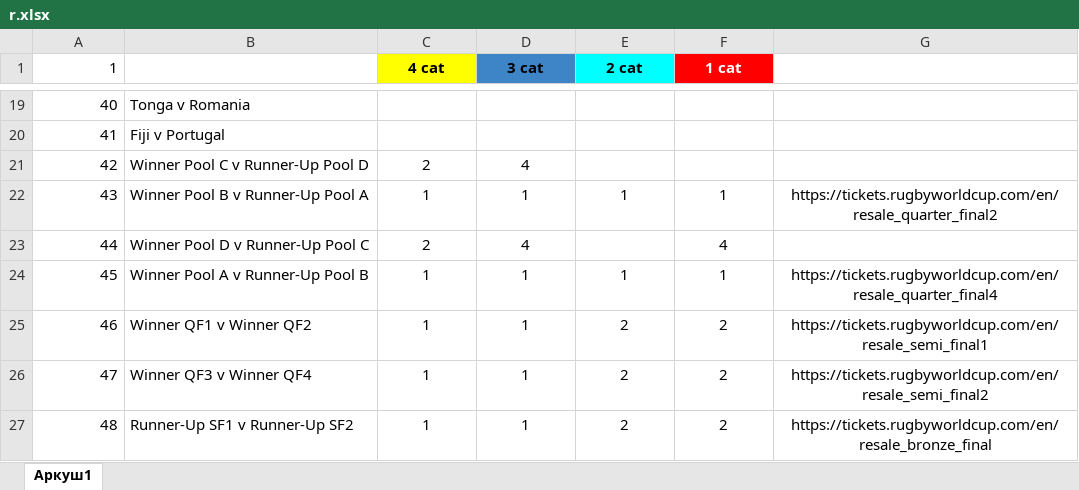
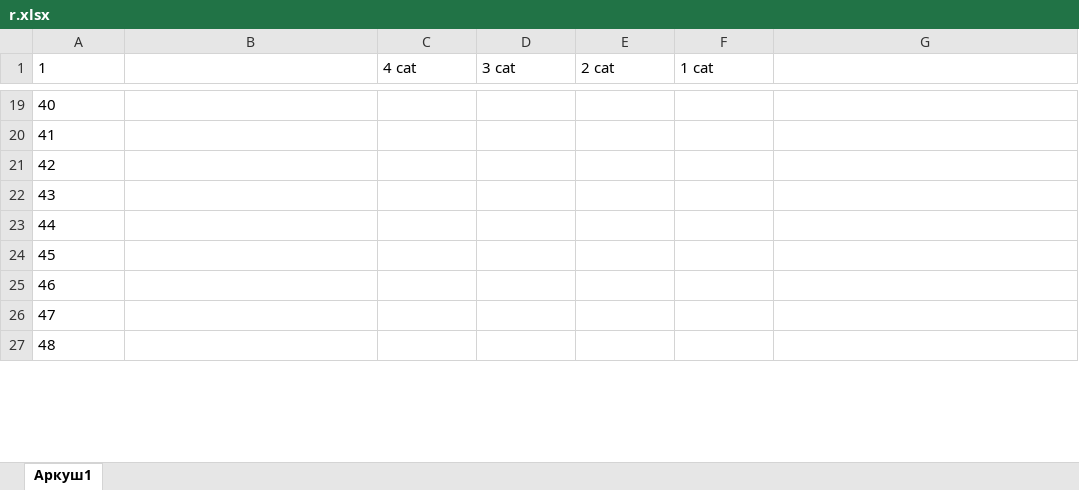
Before and after one commit to huyumniy/rugby-bot-resale, an Excel workbook: r.xlsx, sheet Аркуш1, drawn as a sheet; only a part is shown, gaps mark what is left out; values as stored, in another font and other column widths than the file's, no borders; the diff covers the shown part only; the diff names each change by its address in the sheet, - before the commit and + after, or states it on an @@ line.

```diff
--- a/r.xlsx (sheet Аркуш1)
+++ b/r.xlsx (sheet Аркуш1)
-A1 alignment: right
+A1 alignment: left
@@ C1:F1 bold: on → off, alignment: center → left @@
-C1 fill: #FFFF00
+C1 fill: none
-D1 fill: #3D85C6
+D1 fill: none
-E1 fill: #00FFFF
+E1 fill: none
@@ F1 fill: #FF0000 → none, text colour: #FFFFFF → black @@
-A19:A27 alignment: right
+A19:A27 alignment: left
-B19: Tonga v Romania
+B19: (empty)
-B20: Fiji v Portugal
+B20: (empty)
-B21: Winner Pool C v Runner-Up Pool D
+B21: (empty)
-C21 (4 cat): 2
+C21 (4 cat): (empty)
-D21 (3 cat): 4
+D21 (3 cat): (empty)
-B22: Winner Pool B v Runner-Up Pool A
+B22: (empty)
-C22 (4 cat): 1
+C22 (4 cat): (empty)
-D22 (3 cat): 1
+D22 (3 cat): (empty)
-E22 (2 cat): 1
+E22 (2 cat): (empty)
-F22 (1 cat): 1
+F22 (1 cat): (empty)
-G22: https://tickets.rugbyworldcup.com/en/resale_quarter_final2
+G22: (empty)
-B23: Winner Pool D v Runner-Up Pool C
+B23: (empty)
-C23 (4 cat): 2
+C23 (4 cat): (empty)
-D23 (3 cat): 4
+D23 (3 cat): (empty)
-F23 (1 cat): 4
+F23 (1 cat): (empty)
-B24: Winner Pool A v Runner-Up Pool B
+B24: (empty)
-C24:C27 (4 cat): 1
+C24:C27 (4 cat): (empty)
-D24:D27 (3 cat): 1
+D24:D27 (3 cat): (empty)
-E24 (2 cat): 1
+E24 (2 cat): (empty)
-F24 (1 cat): 1
+F24 (1 cat): (empty)
-G24: https://tickets.rugbyworldcup.com/en/resale_quarter_final4
+G24: (empty)
-B25: Winner QF1 v Winner QF2
+B25: (empty)
-E25:E27 (2 cat): 2
+E25:E27 (2 cat): (empty)
-F25:F27 (1 cat): 2
+F25:F27 (1 cat): (empty)
-G25: https://tickets.rugbyworldcup.com/en/resale_semi_final1
+G25: (empty)
-B26: Winner QF3 v Winner QF4
+B26: (empty)
-G26: https://tickets.rugbyworldcup.com/en/resale_semi_final2
+G26: (empty)
-B27: Runner-Up SF1 v Runner-Up SF2
+B27: (empty)
-G27: https://tickets.rugbyworldcup.com/en/resale_bronze_final
+G27: (empty)
```
Also changed, not shown: 8 added rows, 8 removed rows, 24 edited cells and cell formats elsewhere in this sheet, 6 other files.
